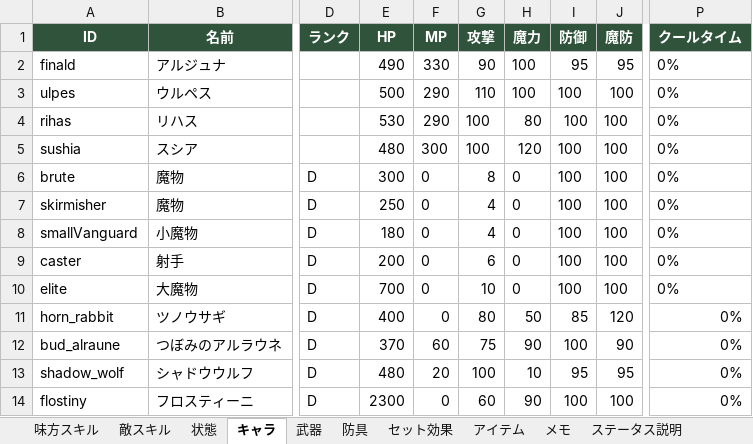
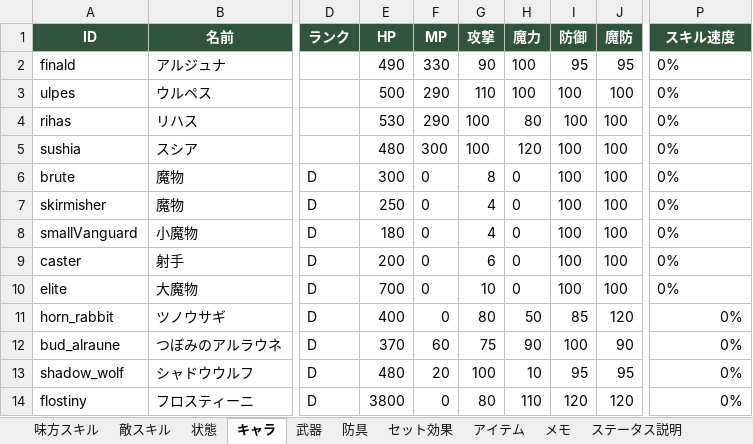
Before and after one commit to TMS-2-3/VScode, an Excel workbook: healer-game/メモ/memo.xlsx, sheet キャラ, drawn as a sheet; only a part is shown, gaps mark what is left out; values as stored, in another font and other column widths than the file's, no borders; the diff names each change by its address in the sheet, - before the commit and + after, or states it on an @@ line.

```diff
--- a/healer-game/メモ/memo.xlsx (sheet キャラ)
+++ b/healer-game/メモ/memo.xlsx (sheet キャラ)
-P1: クールタイム
+P1: スキル速度
-E14 (HP): 2300
+E14 (HP): 3800
-G14 (攻撃): 60
+G14 (攻撃): 80
-H14 (魔力): 90
+H14 (魔力): 110
-I14 (防御): 100
+I14 (防御): 120
-J14 (魔防): 100
+J14 (魔防): 120
```
Also changed, not shown: sheet 味方スキル, sheet 敵スキル, 18 other files.
